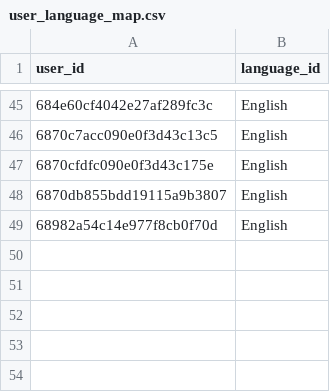
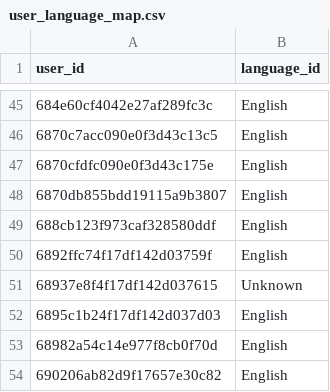
Before and after one commit to gbj20/audioshots-recommendation-ml, a CSV file: data/processed/user_language_map.csv, drawn as a sheet; only a part is shown, gaps mark what is left out.

```diff
--- a/data/processed/user_language_map.csv
+++ b/data/processed/user_language_map.csv
@@ -48,2 +48,7 @@ user_id,language_id
 6870db855bdd19115a9b3807,English
+688cb123f973caf328580ddf,English
+6892ffc74f17df142d03759f,English
+68937e8f4f17df142d037615,Unknown
+6895c1b24f17df142d037d03,English
 68982a54c14e977f8cb0f70d,English
+690206ab82d9f17657e30c82,English
```
Also changed, not shown: data/processed/ml_interactions.csv, data/processed/user_category_idx.csv, 9 other files.
